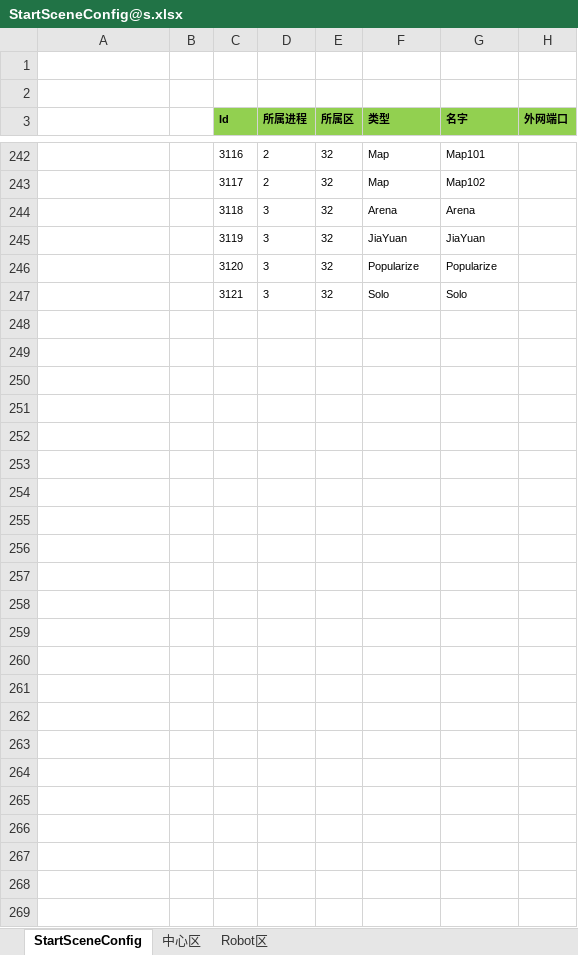
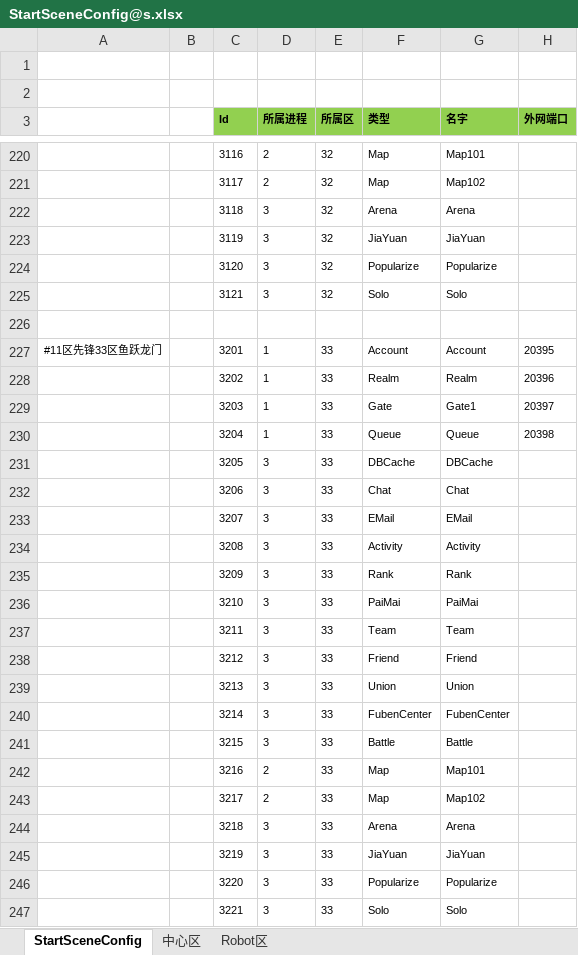
Before and after one commit to csyinghuochong/weijing, an Excel workbook: Excel/StartConfig/Beta/StartSceneConfig@s.xlsx, sheet StartSceneConfig, drawn as a sheet; only a part is shown, gaps mark what is left out; values as stored, in another font and other column widths than the file's, no borders; the diff covers the shown part only; the diff names each change by its address in the sheet, - before the commit and + after, or states it on an @@ line.

```diff
--- a/Excel/StartConfig/Beta/StartSceneConfig@s.xlsx (sheet StartSceneConfig)
+++ b/Excel/StartConfig/Beta/StartSceneConfig@s.xlsx (sheet StartSceneConfig)
+row 226: (empty)
+row 227: #11区先锋33区鱼跃龙门 |  | 3201 | 1 | 33 | Account | Account | 20395
+row 228:  |  | 3202 | 1 | 33 | Realm | Realm | 20396
+row 229:  |  | 3203 | 1 | 33 | Gate | Gate1 | 20397
+row 230:  |  | 3204 | 1 | 33 | Queue | Queue | 20398
+row 231:  |  | 3205 | 3 | 33 | DBCache | DBCache
+row 232:  |  | 3206 | 3 | 33 | Chat | Chat
+row 233:  |  | 3207 | 3 | 33 | EMail | EMail
+row 234:  |  | 3208 | 3 | 33 | Activity | Activity
+row 235:  |  | 3209 | 3 | 33 | Rank | Rank
+row 236:  |  | 3210 | 3 | 33 | PaiMai | PaiMai
+row 237:  |  | 3211 | 3 | 33 | Team | Team
+row 238:  |  | 3212 | 3 | 33 | Friend | Friend
+row 239:  |  | 3213 | 3 | 33 | Union | Union
+row 240:  |  | 3214 | 3 | 33 | FubenCenter | FubenCenter
+row 241:  |  | 3215 | 3 | 33 | Battle | Battle
+row 242:  |  | 3216 | 2 | 33 | Map | Map101
+row 243:  |  | 3217 | 2 | 33 | Map | Map102
+row 244:  |  | 3218 | 3 | 33 | Arena | Arena
+row 245:  |  | 3219 | 3 | 33 | JiaYuan | JiaYuan
+row 246:  |  | 3220 | 3 | 33 | Popularize | Popularize
+row 247:  |  | 3221 | 3 | 33 | Solo | Solo
```
Also changed, not shown: 22 removed rows elsewhere in this sheet, Excel/StartConfig/Localhost/StartSceneConfig@s.xlsx, 9 other files.
